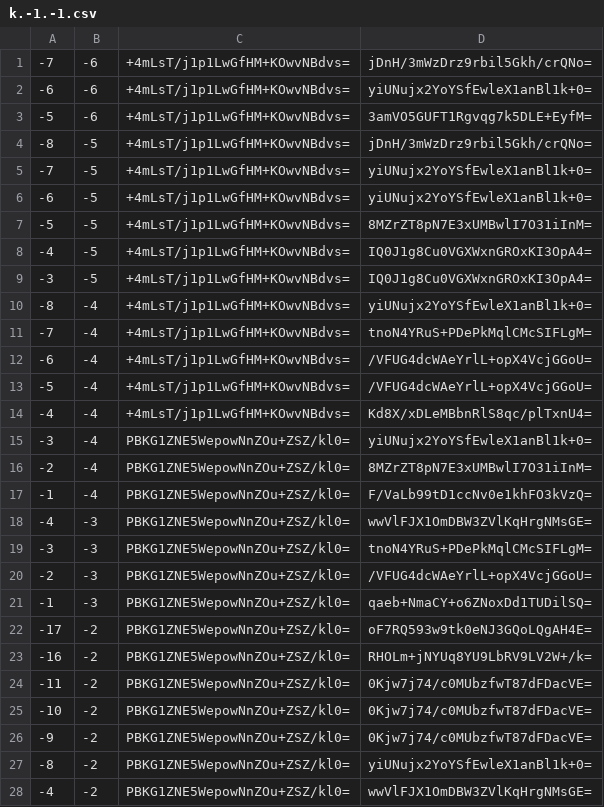
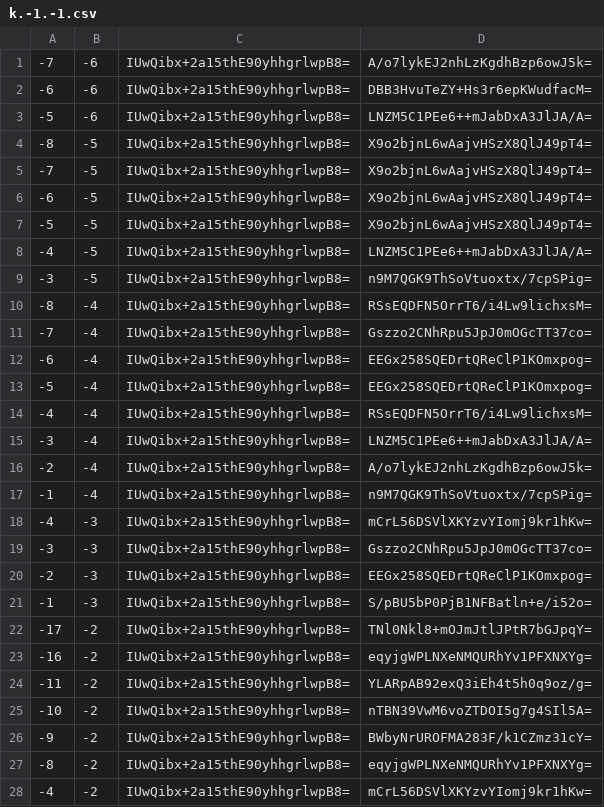
Before and after one commit to counterfitninja/chilled-end, a CSV file: tiles/zoom.-1/metadata/k.-1.-1.csv, drawn as a sheet; only a part is shown; the diff covers the shown part only.

```diff
--- a/tiles/zoom.-1/metadata/k.-1.-1.csv
+++ b/tiles/zoom.-1/metadata/k.-1.-1.csv
@@ -1,28 +1,28 @@
--7,-6,+4mLsT/j1p1LwGfHM+KOwvNBdvs=,jDnH/3mWzDrz9rbil5Gkh/crQNo=
--6,-6,+4mLsT/j1p1LwGfHM+KOwvNBdvs=,yiUNujx2YoYSfEwleX1anBl1k+0=
--5,-6,+4mLsT/j1p1LwGfHM+KOwvNBdvs=,3amVO5GUFT1Rgvqg7k5DLE+EyfM=
--8,-5,+4mLsT/j1p1LwGfHM+KOwvNBdvs=,jDnH/3mWzDrz9rbil5Gkh/crQNo=
--7,-5,+4mLsT/j1p1LwGfHM+KOwvNBdvs=,yiUNujx2YoYSfEwleX1anBl1k+0=
--6,-5,+4mLsT/j1p1LwGfHM+KOwvNBdvs=,yiUNujx2YoYSfEwleX1anBl1k+0=
--5,-5,+4mLsT/j1p1LwGfHM+KOwvNBdvs=,8MZrZT8pN7E3xUMBwlI7O31iInM=
--4,-5,+4mLsT/j1p1LwGfHM+KOwvNBdvs=,IQ0J1g8Cu0VGXWxnGROxKI3OpA4=
--3,-5,+4mLsT/j1p1LwGfHM+KOwvNBdvs=,IQ0J1g8Cu0VGXWxnGROxKI3OpA4=
--8,-4,+4mLsT/j1p1LwGfHM+KOwvNBdvs=,yiUNujx2YoYSfEwleX1anBl1k+0=
--7,-4,+4mLsT/j1p1LwGfHM+KOwvNBdvs=,tnoN4YRuS+PDePkMqlCMcSIFLgM=
--6,-4,+4mLsT/j1p1LwGfHM+KOwvNBdvs=,/VFUG4dcWAeYrlL+opX4VcjGGoU=
--5,-4,+4mLsT/j1p1LwGfHM+KOwvNBdvs=,/VFUG4dcWAeYrlL+opX4VcjGGoU=
--4,-4,+4mLsT/j1p1LwGfHM+KOwvNBdvs=,Kd8X/xDLeMBbnRlS8qc/plTxnU4=
--3,-4,PBKG1ZNE5WepowNnZOu+ZSZ/kl0=,yiUNujx2YoYSfEwleX1anBl1k+0=
--2,-4,PBKG1ZNE5WepowNnZOu+ZSZ/kl0=,8MZrZT8pN7E3xUMBwlI7O31iInM=
--1,-4,PBKG1ZNE5WepowNnZOu+ZSZ/kl0=,F/VaLb99tD1ccNv0e1khFO3kVzQ=
--4,-3,PBKG1ZNE5WepowNnZOu+ZSZ/kl0=,wwVlFJX1OmDBW3ZVlKqHrgNMsGE=
--3,-3,PBKG1ZNE5WepowNnZOu+ZSZ/kl0=,tnoN4YRuS+PDePkMqlCMcSIFLgM=
--2,-3,PBKG1ZNE5WepowNnZOu+ZSZ/kl0=,/VFUG4dcWAeYrlL+opX4VcjGGoU=
--1,-3,PBKG1ZNE5WepowNnZOu+ZSZ/kl0=,qaeb+NmaCY+o6ZNoxDd1TUDilSQ=
--17,-2,PBKG1ZNE5WepowNnZOu+ZSZ/kl0=,oF7RQ593w9tk0eNJ3GQoLQgAH4E=
--16,-2,PBKG1ZNE5WepowNnZOu+ZSZ/kl0=,RHOLm+jNYUq8YU9LbRV9LV2W+/k=
--11,-2,PBKG1ZNE5WepowNnZOu+ZSZ/kl0=,0Kjw7j74/c0MUbzfwT87dFDacVE=
--10,-2,PBKG1ZNE5WepowNnZOu+ZSZ/kl0=,0Kjw7j74/c0MUbzfwT87dFDacVE=
--9,-2,PBKG1ZNE5WepowNnZOu+ZSZ/kl0=,0Kjw7j74/c0MUbzfwT87dFDacVE=
--8,-2,PBKG1ZNE5WepowNnZOu+ZSZ/kl0=,yiUNujx2YoYSfEwleX1anBl1k+0=
--4,-2,PBKG1ZNE5WepowNnZOu+ZSZ/kl0=,wwVlFJX1OmDBW3ZVlKqHrgNMsGE=
+-7,-6,IUwQibx+2a15thE90yhhgrlwpB8=,A/o7lykEJ2nhLzKgdhBzp6owJ5k=
+-6,-6,IUwQibx+2a15thE90yhhgrlwpB8=,DBB3HvuTeZY+Hs3r6epKWudfacM=
+-5,-6,IUwQibx+2a15thE90yhhgrlwpB8=,LNZM5C1PEe6++mJabDxA3JlJA/A=
+-8,-5,IUwQibx+2a15thE90yhhgrlwpB8=,X9o2bjnL6wAajvHSzX8QlJ49pT4=
+-7,-5,IUwQibx+2a15thE90yhhgrlwpB8=,X9o2bjnL6wAajvHSzX8QlJ49pT4=
+-6,-5,IUwQibx+2a15thE90yhhgrlwpB8=,X9o2bjnL6wAajvHSzX8QlJ49pT4=
+-5,-5,IUwQibx+2a15thE90yhhgrlwpB8=,X9o2bjnL6wAajvHSzX8QlJ49pT4=
+-4,-5,IUwQibx+2a15thE90yhhgrlwpB8=,LNZM5C1PEe6++mJabDxA3JlJA/A=
+-3,-5,IUwQibx+2a15thE90yhhgrlwpB8=,n9M7QGK9ThSoVtuoxtx/7cpSPig=
+-8,-4,IUwQibx+2a15thE90yhhgrlwpB8=,RSsEQDFN5OrrT6/i4Lw9lichxsM=
+-7,-4,IUwQibx+2a15thE90yhhgrlwpB8=,Gszzo2CNhRpu5JpJ0mOGcTT37co=
+-6,-4,IUwQibx+2a15thE90yhhgrlwpB8=,EEGx258SQEDrtQReClP1KOmxpog=
+-5,-4,IUwQibx+2a15thE90yhhgrlwpB8=,EEGx258SQEDrtQReClP1KOmxpog=
+-4,-4,IUwQibx+2a15thE90yhhgrlwpB8=,RSsEQDFN5OrrT6/i4Lw9lichxsM=
+-3,-4,IUwQibx+2a15thE90yhhgrlwpB8=,LNZM5C1PEe6++mJabDxA3JlJA/A=
+-2,-4,IUwQibx+2a15thE90yhhgrlwpB8=,A/o7lykEJ2nhLzKgdhBzp6owJ5k=
+-1,-4,IUwQibx+2a15thE90yhhgrlwpB8=,n9M7QGK9ThSoVtuoxtx/7cpSPig=
+-4,-3,IUwQibx+2a15thE90yhhgrlwpB8=,mCrL56DSVlXKYzvYIomj9kr1hKw=
+-3,-3,IUwQibx+2a15thE90yhhgrlwpB8=,Gszzo2CNhRpu5JpJ0mOGcTT37co=
+-2,-3,IUwQibx+2a15thE90yhhgrlwpB8=,EEGx258SQEDrtQReClP1KOmxpog=
+-1,-3,IUwQibx+2a15thE90yhhgrlwpB8=,S/pBU5bP0PjB1NFBatln+e/i52o=
+-17,-2,IUwQibx+2a15thE90yhhgrlwpB8=,TNl0Nkl8+mOJmJtlJPtR7bGJpqY=
+-16,-2,IUwQibx+2a15thE90yhhgrlwpB8=,eqyjgWPLNXeNMQURhYv1PFXNXYg=
+-11,-2,IUwQibx+2a15thE90yhhgrlwpB8=,YLARpAB92exQ3iEh4t5h0q9oz/g=
+-10,-2,IUwQibx+2a15thE90yhhgrlwpB8=,nTBN39VwM6voZTDOI5g7g4SIl5A=
+-9,-2,IUwQibx+2a15thE90yhhgrlwpB8=,BWbyNrUROFMA283F/k1CZmz31cY=
+-8,-2,IUwQibx+2a15thE90yhhgrlwpB8=,eqyjgWPLNXeNMQURhYv1PFXNXYg=
+-4,-2,IUwQibx+2a15thE90yhhgrlwpB8=,mCrL56DSVlXKYzvYIomj9kr1hKw=
```
Also changed, not shown: 68 edited cells elsewhere in this file, tiles/zoom.-1/metadata/k.-1.0.csv, tiles/zoom.-1/metadata/k.0.-1.csv, 32 other files.
